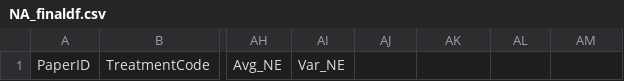
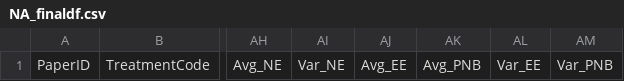
Before and after one commit to StefanoPagano/Social_norm_meta_analysis, a CSV file: Paper_csv/NA_finaldf.csv, drawn as a sheet; only a part is shown, gaps mark what is left out; the diff names each change by its address in the sheet, - before the commit and + after, or states it on an @@ line.

```diff
--- a/Paper_csv/NA_finaldf.csv
+++ b/Paper_csv/NA_finaldf.csv
-AJ1: (empty)
+AJ1: Avg_EE
-AK1: (empty)
+AK1: Avg_PNB
-AL1: (empty)
+AL1: Var_EE
-AM1: (empty)
+AM1: Var_PNB
```
Also changed, not shown: Paper_csv/2016Kim003_finaldf.csv, Paper_csv/Master.csv, 5 other files.
